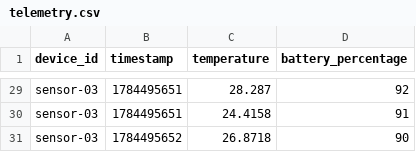
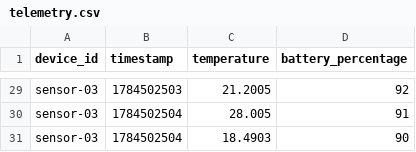
Before and after one commit to maanasa-surneni/telemetry-framework, a CSV file: telemetry.csv, drawn as a sheet; only a part is shown, gaps mark what is left out; the diff covers the shown part only; the diff names each change by its address in the sheet, - before the commit and + after, or states it on an @@ line.

```diff
--- a/telemetry.csv
+++ b/telemetry.csv
-B29 (timestamp): 1784495651
+B29 (timestamp): 1784502503
-C29 (temperature): 28.287
+C29 (temperature): 21.2005
-B30 (timestamp): 1784495651
+B30 (timestamp): 1784502504
-C30 (temperature): 24.4158
+C30 (temperature): 28.005
-B31 (timestamp): 1784495652
+B31 (timestamp): 1784502504
-C31 (temperature): 26.8718
+C31 (temperature): 18.4903
```
Also changed, not shown: 54 edited cells elsewhere in this file, 1 other file.
